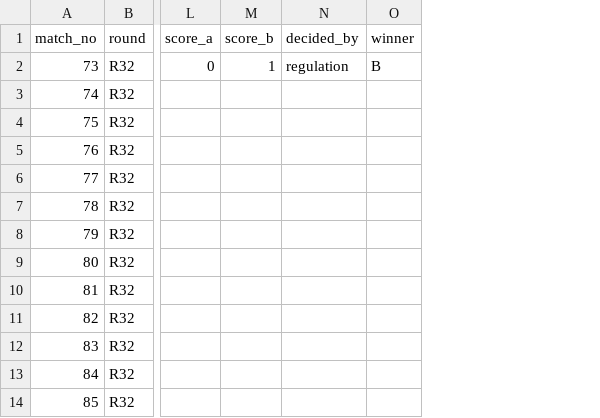
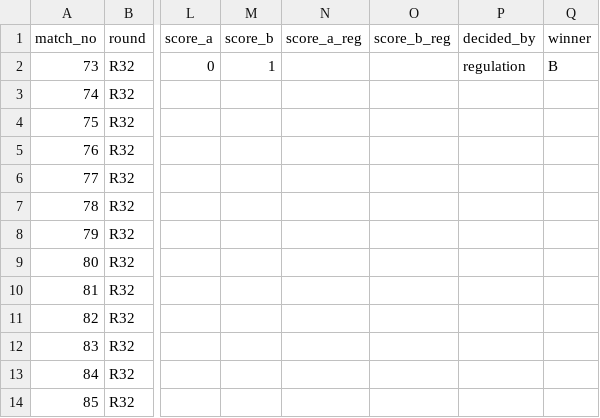
Before and after one commit to alxgriff/wc26-hub, a CSV file: data/knockout.csv, drawn as a sheet; only a part is shown, gaps mark what is left out; the diff names each change by its address in the sheet, - before the commit and + after, or states it on an @@ line.

```diff
--- a/data/knockout.csv
+++ b/data/knockout.csv
+column N (score_a_reg), empty
+column O (score_b_reg), empty
```
Also changed, not shown: 10 other files.
